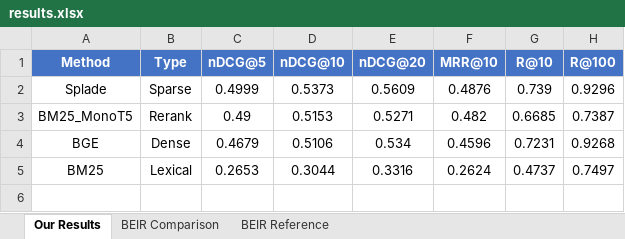
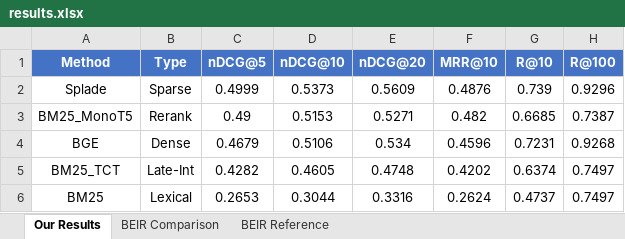
Before and after one commit to PoisedDok/QPP-Fusion-RAG, an Excel workbook: data/nq/results/paper/results.xlsx, sheet Our Results, drawn as a sheet; values as stored, in another font and other column widths than the file's, no borders; the diff names each change by its address in the sheet, - before the commit and + after, or states it on an @@ line.

Commit message:
Remove NQ_BEIR_COMPARISON.md and update related files for consistency in BEIR benchmark reporting
- Deleted the `NQ_BEIR_COMPARISON.md` file as it is no longer needed.
- Updated LaTeX and markdown files to include `BM25_TCT` results for better comparison with BEIR benchmarks.
- Adjusted performance metrics in `RESULTS_SUMMARY.md`, `results_table.tex`, and `results.json` to reflect the latest evaluations.
- Updated figures and tables to ensure accurate representation of retrieval performance across different models.

```diff
--- a/data/nq/results/paper/results.xlsx (sheet Our Results)
+++ b/data/nq/results/paper/results.xlsx (sheet Our Results)
+row 5: BM25_TCT | Late-Int | 0.4282 | 0.4605 | 0.4748 | 0.4202 | 0.6374 | 0.7497
```
Also changed, not shown: sheet BEIR Comparison, 19 other files.
